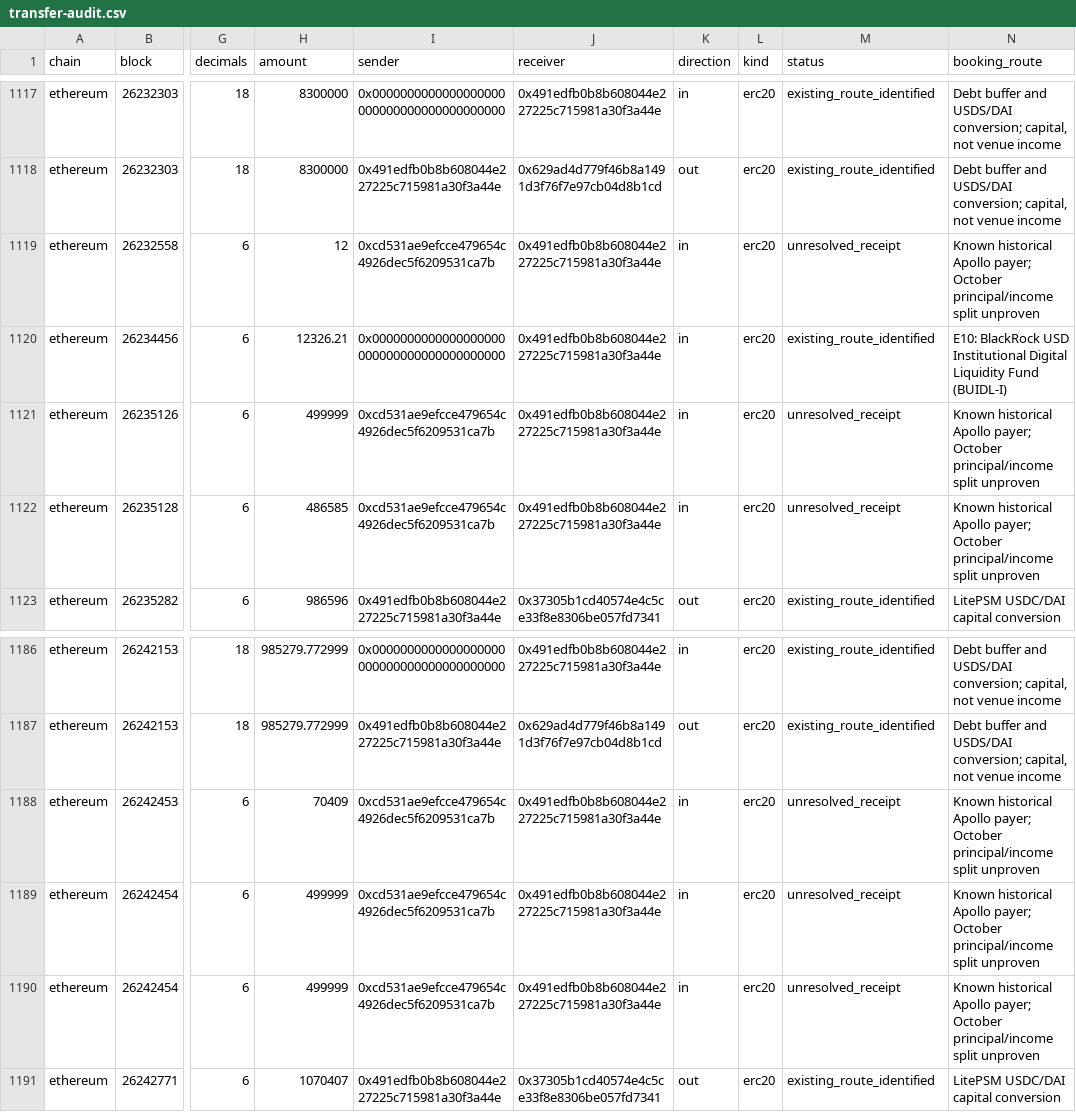
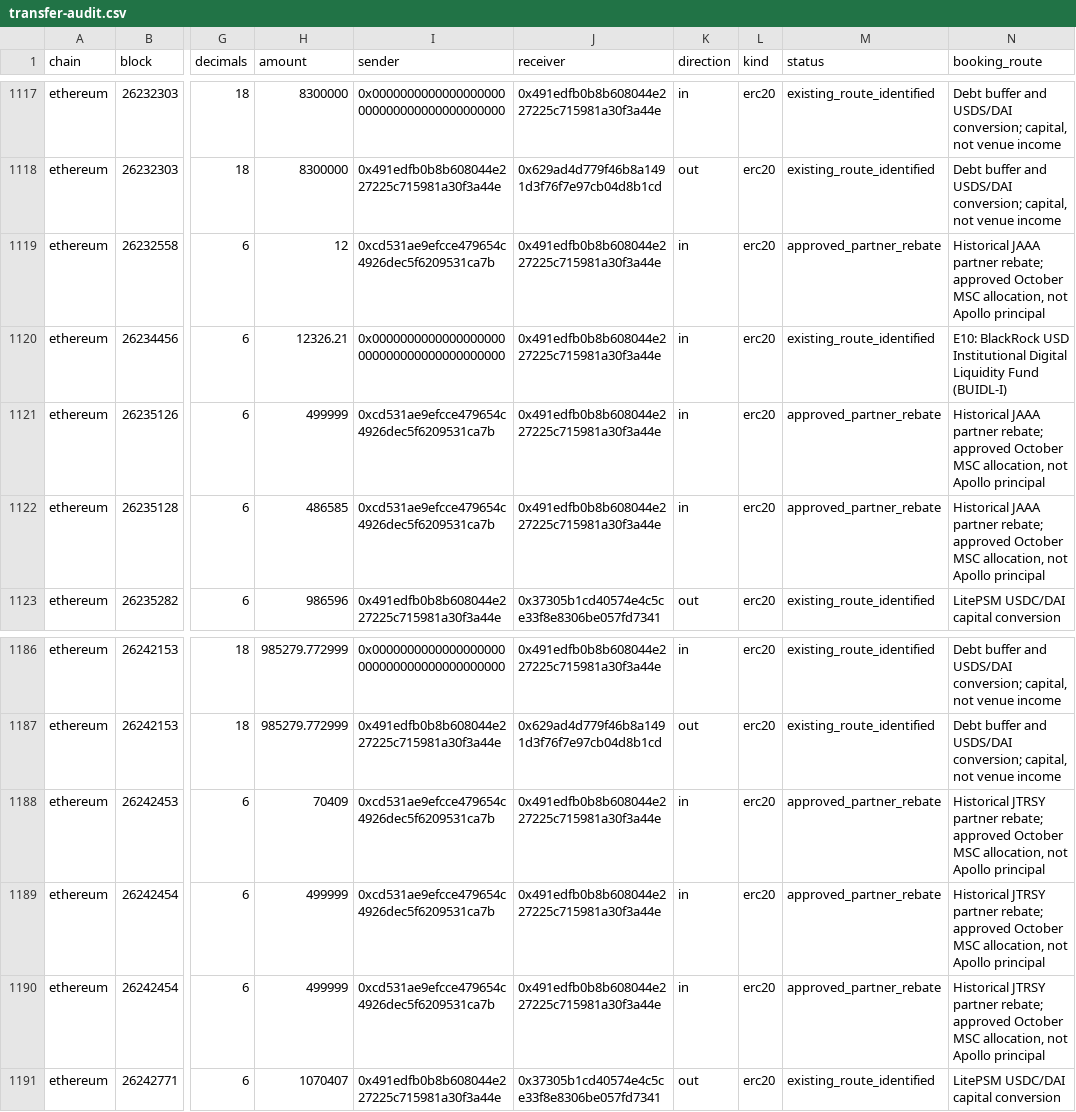
Before and after one commit to soterlabs/settlement-cycle, a CSV file: reconciliation/grove_alm_flows_2026_10/transfer-audit.csv, drawn as a sheet; only a part is shown, gaps mark what is left out; the diff names each change by its address in the sheet, - before the commit and + after, or states it on an @@ line.

Commit message:
Identify October Coinbase receipts as approved JAAA and JTRSY partner rebates

```diff
--- a/reconciliation/grove_alm_flows_2026_10/transfer-audit.csv
+++ b/reconciliation/grove_alm_flows_2026_10/transfer-audit.csv
-M1119 (status): unresolved_receipt
+M1119 (status): approved_partner_rebate
-N1119 (booking_route): Known historical Apollo payer; October principal/income split unproven
+N1119 (booking_route): Historical JAAA partner rebate; approved October MSC allocation, not Apollo principal
-M1121:M1122 (status): unresolved_receipt
+M1121:M1122 (status): approved_partner_rebate
-N1121:N1122 (booking_route): Known historical Apollo payer; October principal/income split unproven
+N1121:N1122 (booking_route): Historical JAAA partner rebate; approved October MSC allocation, not Apollo principal
-M1188:M1190 (status): unresolved_receipt
+M1188:M1190 (status): approved_partner_rebate
-N1188:N1190 (booking_route): Known historical Apollo payer; October principal/income split unproven
+N1188:N1190 (booking_route): Historical JTRSY partner rebate; approved October MSC allocation, not Apollo principal
```
Also changed, not shown: 13 other files.
